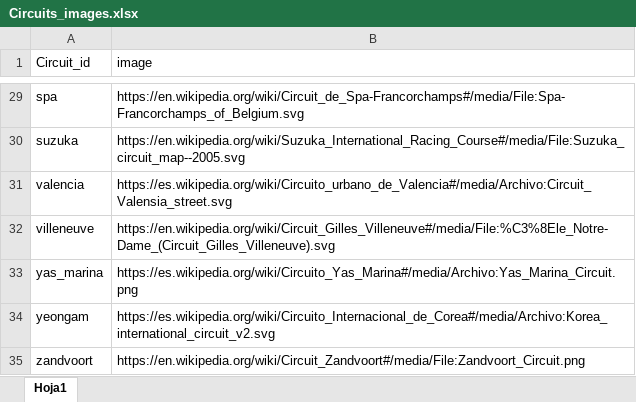
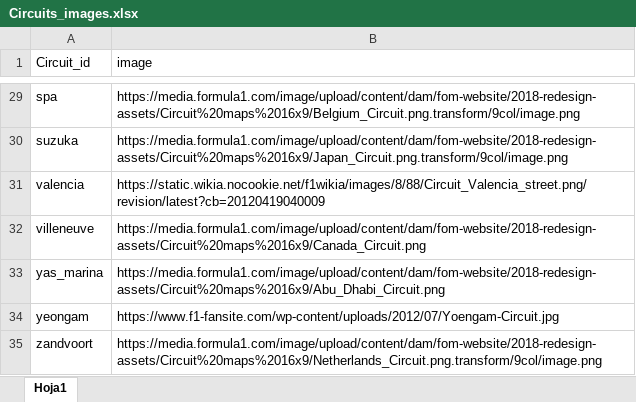
Before and after one commit to Hessael14/Formula-1-data, an Excel workbook: Circuits_images.xlsx, sheet Hoja1, drawn as a sheet; only a part is shown, gaps mark what is left out; values as stored, in another font and other column widths than the file's, no borders; the diff covers the shown part only; the diff names each change by its address in the sheet, - before the commit and + after, or states it on an @@ line.

```diff
--- a/Circuits_images.xlsx (sheet Hoja1)
+++ b/Circuits_images.xlsx (sheet Hoja1)
-B29 (image): https://en.wikipedia.org/wiki/Circuit_de_Spa-Francorchamps#/media/File:Spa-Francorchamps_of_Belgium.svg
+B29 (image): https://media.formula1.com/image/upload/content/dam/fom-website/2018-redesign-assets/Circuit%20maps%2016x9/Belgium_Circuit.png.transform/9col/image.png
-B30 (image): https://en.wikipedia.org/wiki/Suzuka_International_Racing_Course#/media/File:Suzuka_circuit_map--2005.svg
+B30 (image): https://media.formula1.com/image/upload/content/dam/fom-website/2018-redesign-assets/Circuit%20maps%2016x9/Japan_Circuit.png.transform/9col/image.png
-B31 (image): https://es.wikipedia.org/wiki/Circuito_urbano_de_Valencia#/media/Archivo:Circuit_Valensia_street.svg
+B31 (image): https://static.wikia.nocookie.net/f1wikia/images/8/88/Circuit_Valencia_street.png/revision/latest?cb=20120419040009
-B32 (image): https://en.wikipedia.org/wiki/Circuit_Gilles_Villeneuve#/media/File:%C3%8Ele_Notre-Dame_(Circuit_Gilles_Villeneuve).svg
+B32 (image): https://media.formula1.com/image/upload/content/dam/fom-website/2018-redesign-assets/Circuit%20maps%2016x9/Canada_Circuit.png
-B33 (image): https://es.wikipedia.org/wiki/Circuito_Yas_Marina#/media/Archivo:Yas_Marina_Circuit.png
+B33 (image): https://media.formula1.com/image/upload/content/dam/fom-website/2018-redesign-assets/Circuit%20maps%2016x9/Abu_Dhabi_Circuit.png
-B34 (image): https://es.wikipedia.org/wiki/Circuito_Internacional_de_Corea#/media/Archivo:Korea_international_circuit_v2.svg
+B34 (image): https://www.f1-fansite.com/wp-content/uploads/2012/07/Yoengam-Circuit.jpg
-B35 (image): https://en.wikipedia.org/wiki/Circuit_Zandvoort#/media/File:Zandvoort_Circuit.png
+B35 (image): https://media.formula1.com/image/upload/content/dam/fom-website/2018-redesign-assets/Circuit%20maps%2016x9/Netherlands_Circuit.png.transform/9col/image.png
```
Also changed, not shown: 27 edited cells elsewhere in this sheet, Drivers_images.xlsx, 15 other files.
